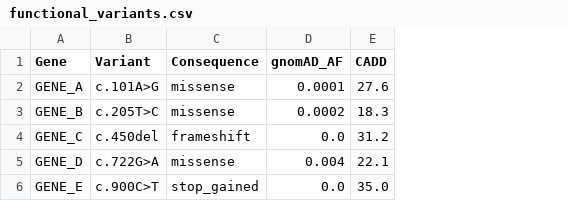
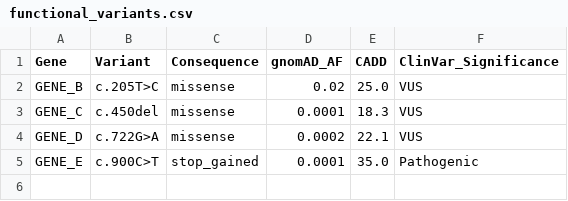
Before and after one commit to sabababaei1-droid/WES-Variant-Prioritization, a CSV file: results/functional_variants.csv, drawn as a sheet; removed rows and columns are numbered as before the commit, all else as after; the diff names each change by its address in the sheet, - before the commit and + after, or states it on an @@ line.

Commit message:
Update variant prioritization results

```diff
--- a/results/functional_variants.csv
+++ b/results/functional_variants.csv
+column F (ClinVar_Significance), rows 2-5: VUS | VUS | VUS | Pathogenic
-row 2: GENE_A | c.101A>G | missense | 0.0001 | 27.6
-D2 (gnomAD_AF): 0.0002
+D2 (gnomAD_AF): 0.02
-E2 (CADD): 18.3
+E2 (CADD): 25.0
-C3 (Consequence): frameshift
+C3 (Consequence): missense
-D3 (gnomAD_AF): 0.0
+D3 (gnomAD_AF): 0.0001
-E3 (CADD): 31.2
+E3 (CADD): 18.3
-D4 (gnomAD_AF): 0.004
+D4 (gnomAD_AF): 0.0002
-D5 (gnomAD_AF): 0.0
+D5 (gnomAD_AF): 0.0001
```
Also changed, not shown: 3 other files.
